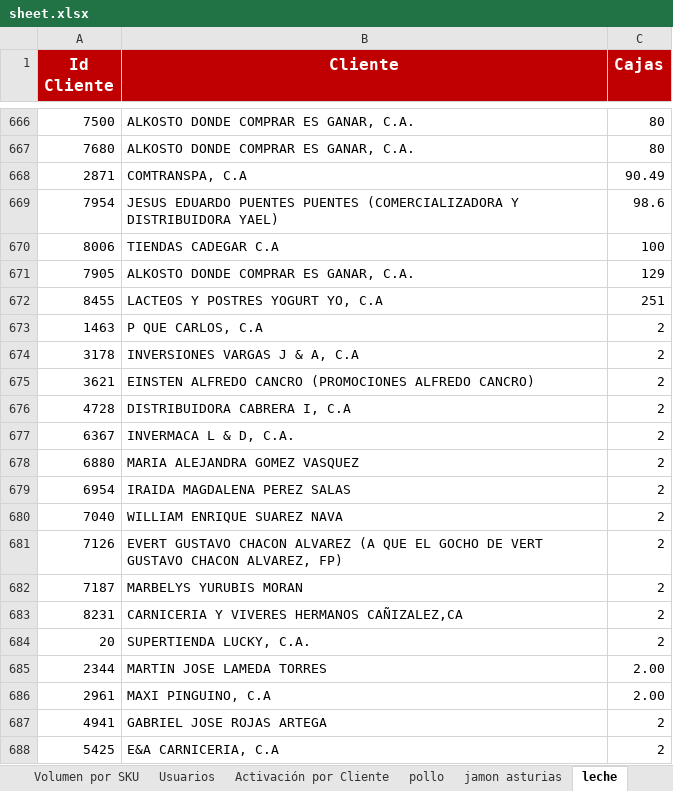
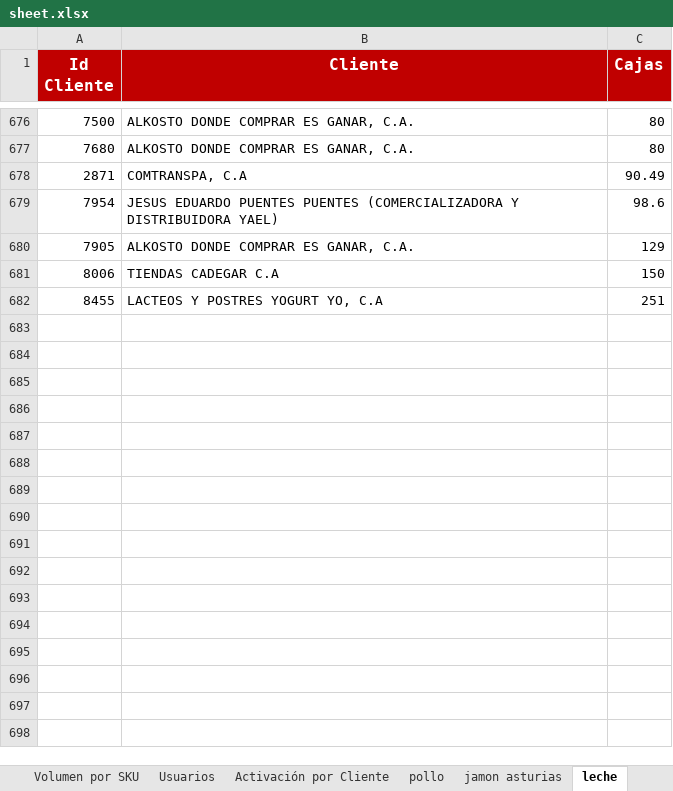
Before and after one commit to pagoscodizulca-svg/dashboard-fdv---planificador, an Excel workbook: sheet.xlsx, sheet leche, drawn as a sheet; only a part is shown, gaps mark what is left out; values as stored, in another font and other column widths than the file's, no borders; charts and pictures not drawn; removed rows and columns are numbered as before the commit, all else as after; the diff covers the shown part only; the diff names each change by its address in the sheet, - before the commit and + after, or states it on an @@ line.

```diff
--- a/sheet.xlsx (sheet leche)
+++ b/sheet.xlsx (sheet leche)
-row 670: 8006 | TIENDAS CADEGAR C.A | 100
+row 681: 8006 | TIENDAS CADEGAR C.A | 150
-row 673: 1463 | P QUE CARLOS, C.A | 2
-row 674: 3178 | INVERSIONES VARGAS J & A, C.A | 2
-row 675: 3621 | EINSTEN ALFREDO CANCRO (PROMOCIONES ALFREDO CANCRO) | 2
-row 676: 4728 | DISTRIBUIDORA CABRERA I, C.A | 2
-row 677: 6367 | INVERMACA L & D, C.A. | 2
-row 678: 6880 | MARIA ALEJANDRA GOMEZ VASQUEZ | 2
-row 679: 6954 | IRAIDA MAGDALENA PEREZ SALAS | 2
-row 680: 7040 | WILLIAM ENRIQUE SUAREZ NAVA | 2
-row 681: 7126 | EVERT GUSTAVO CHACON ALVAREZ (A QUE EL GOCHO DE VERT GUSTAVO CHACON ALVAREZ, FP) | 2
-row 682: 7187 | MARBELYS YURUBIS MORAN | 2
-row 683: 8231 | CARNICERIA Y VIVERES HERMANOS CAÑIZALEZ,CA | 2
-row 684: 20 | SUPERTIENDA LUCKY, C.A. | 2
-row 685: 2344 | MARTIN JOSE LAMEDA TORRES | 2.00
-row 686: 2961 | MAXI PINGUINO, C.A | 2.00
-row 687: 4941 | GABRIEL JOSE ROJAS ARTEGA | 2
-row 688: 5425 | E&A CARNICERIA, C.A | 2
```
Also changed, not shown: 15 added rows, 316 removed rows and 49 edited cells elsewhere in this sheet, sheet Enteros Ligeros, sheet pollo, sheet jamon asturias, sheet Azucar, sheet Degustaciones, 41 other files.
